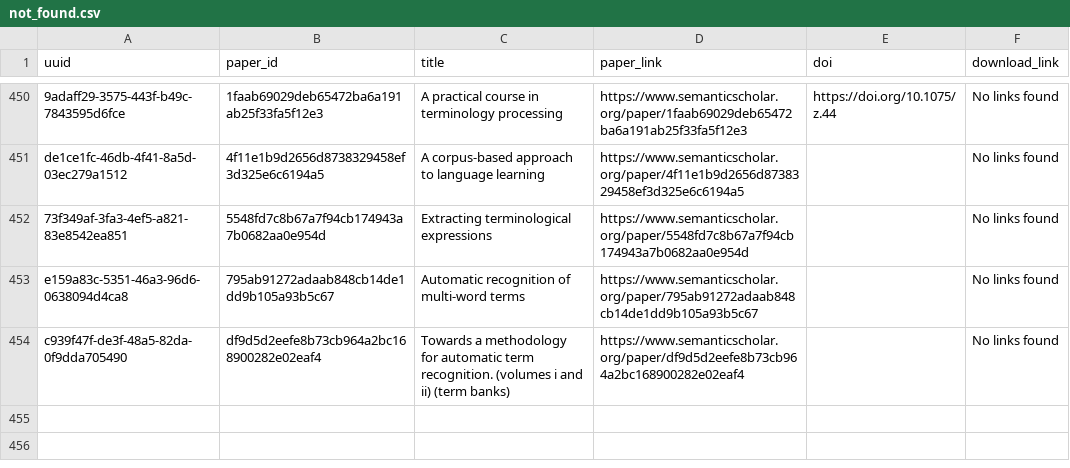
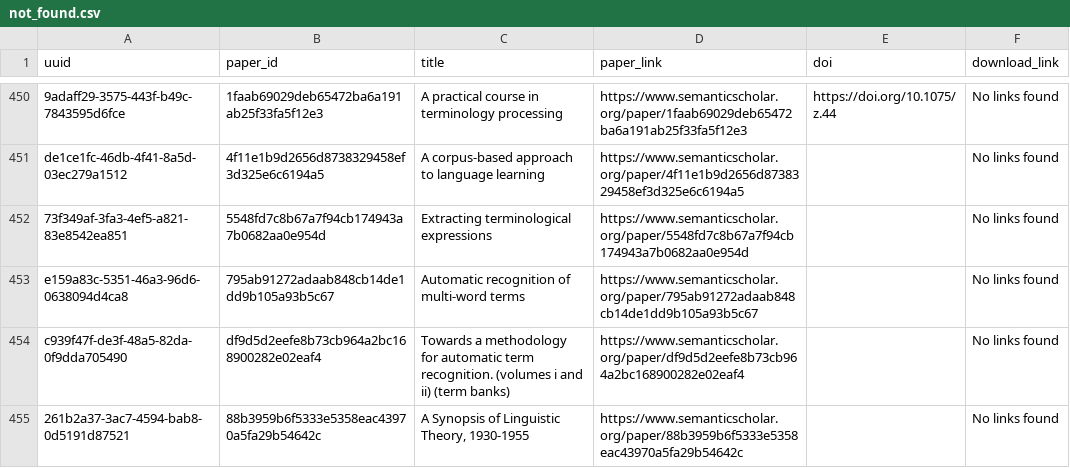
Before and after one commit to dev-SR/research-paper-downloader-pdf, a CSV file: data/info/not_found.csv, drawn as a sheet; only a part is shown, gaps mark what is left out.

```diff
--- a/data/info/not_found.csv
+++ b/data/info/not_found.csv
@@ -454 +454,2 @@ e159a83c-5351-46a3-96d6-0638094d4ca8,795ab91272adaab848cb14de1dd9b105a93b5c67,Au
 c939f47f-de3f-48a5-82da-0f9dda705490,df9d5d2eefe8b73cb964a2bc168900282e02eaf4,Towards a methodology for automatic term recognition. (volumes i and ii) (term banks),https://www.semanticscholar.org/paper/df9d5d2eefe8b73cb964a2bc168900282e02eaf4,,No links found
+261b2a37-3ac7-4594-bab8-0d5191d87521,88b3959b6f5333e5358eac43970a5fa29b54642c,"A Synopsis of Linguistic Theory, 1930-1955",https://www.semanticscholar.org/paper/88b3959b6f5333e5358eac43970a5fa29b54642c,,No links found
```
Also changed, not shown: data/info/done.csv, data/info/processed.csv.
